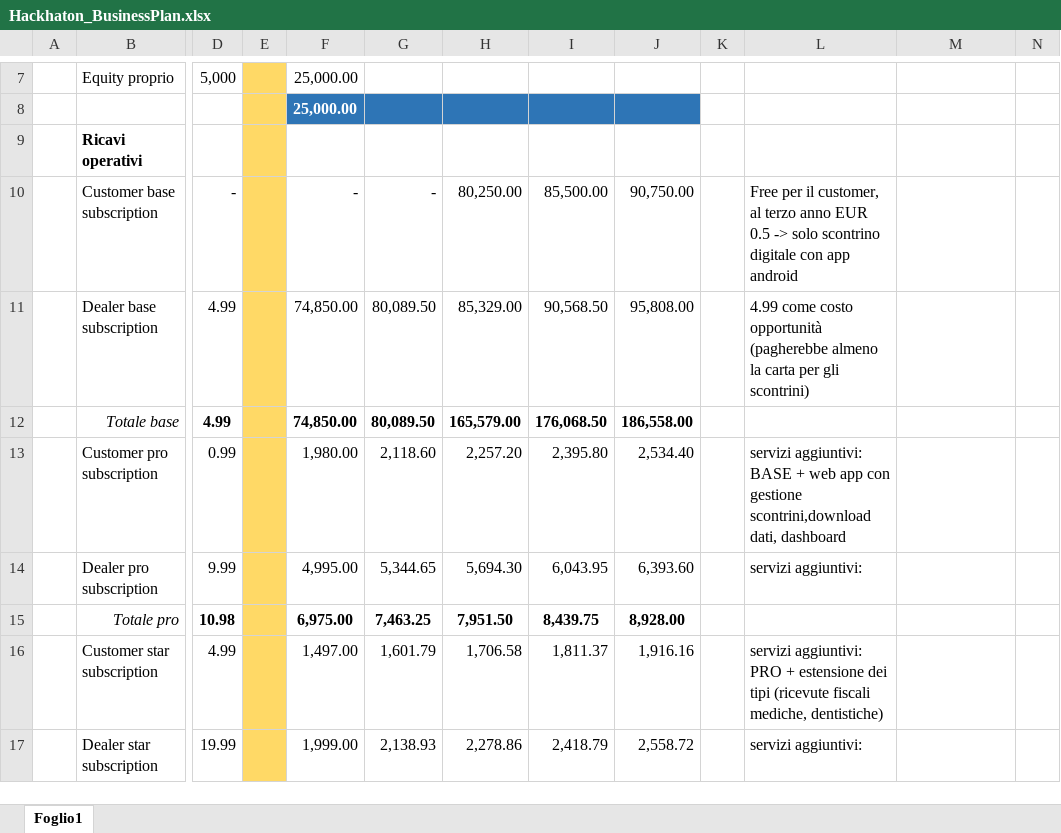
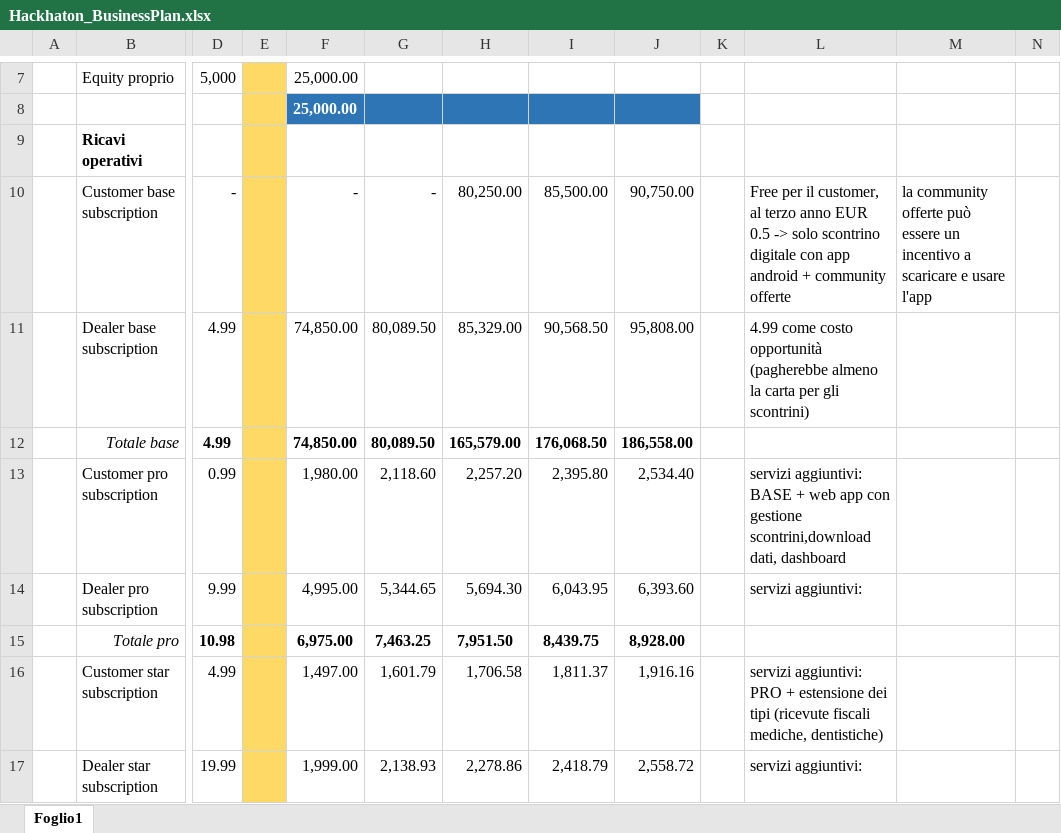
Before and after one commit to Hackompagnia/HackUNIVPM, an Excel workbook: Hackhaton_BusinessPlan.xlsx, sheet Foglio1, drawn as a sheet; only a part is shown, gaps mark what is left out; values as stored, in another font and other column widths than the file's, no borders; the diff names each change by its address in the sheet, - before the commit and + after, or states it on an @@ line.

Commit message:
aggiornamento business plan
manca la parte dei servizi aggiuntivi dealer per giustificare la tipologia diversa di subscription

```diff
--- a/Hackhaton_BusinessPlan.xlsx (sheet Foglio1)
+++ b/Hackhaton_BusinessPlan.xlsx (sheet Foglio1)
-L10: …app android
+L10: …app android + community offerte
-M10: (empty)
+M10: la community offerte può essere un incentivo a scaricare e usare l'app
```
